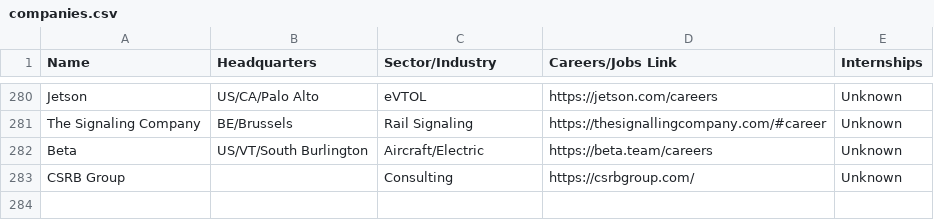
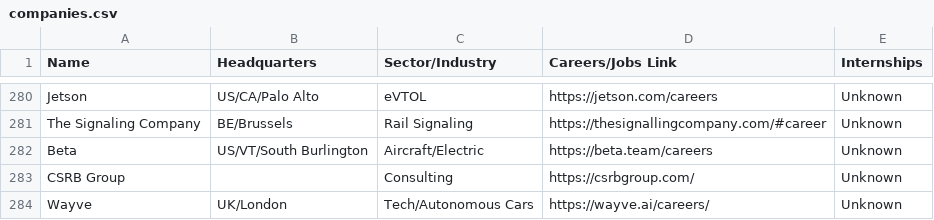
Before and after one commit to davidbailey/tum, a CSV file: companies.csv, drawn as a sheet; only a part is shown, gaps mark what is left out.

Commit message:
Update companies.csv

```diff
--- a/companies.csv
+++ b/companies.csv
@@ -283 +283,2 @@ Beta,US/VT/South Burlington,Aircraft/Electric,https://beta.team/careers,Unknown
 CSRB Group,,Consulting,https://csrbgroup.com/,Unknown
+Wayve,UK/London,Tech/Autonomous Cars,https://wayve.ai/careers/,Unknown
```
